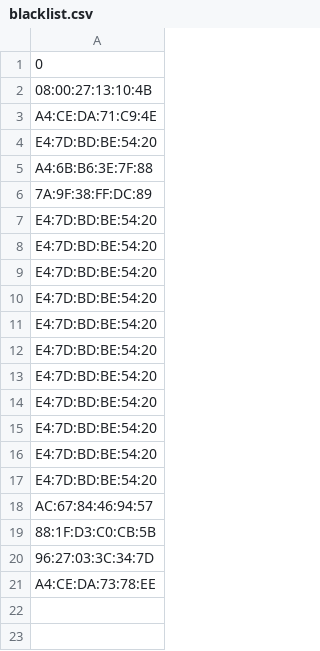
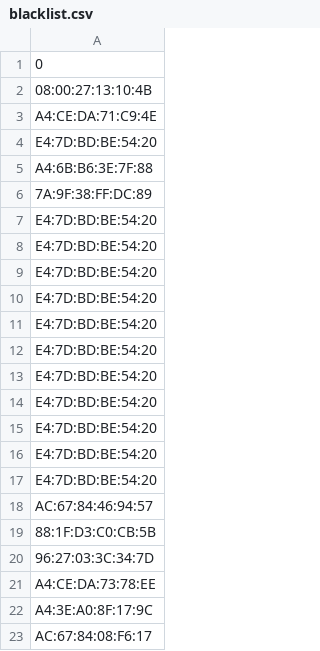
Before and after one commit to moussamarmouch/house, a CSV file: data/blacklist.csv, drawn as a sheet; the diff names each change by its address in the sheet, - before the commit and + after, or states it on an @@ line.

Commit message:
Updated website with bootstrap and blacklist Co-authored-by: moussamarmouch <moussamarmouch@users.noreply.github.com>

```diff
--- a/data/blacklist.csv
+++ b/data/blacklist.csv
+row 22: A4:3E:A0:8F:17:9C
+row 23: AC:67:84:08:F6:17
```
Also changed, not shown: 47 other files.
